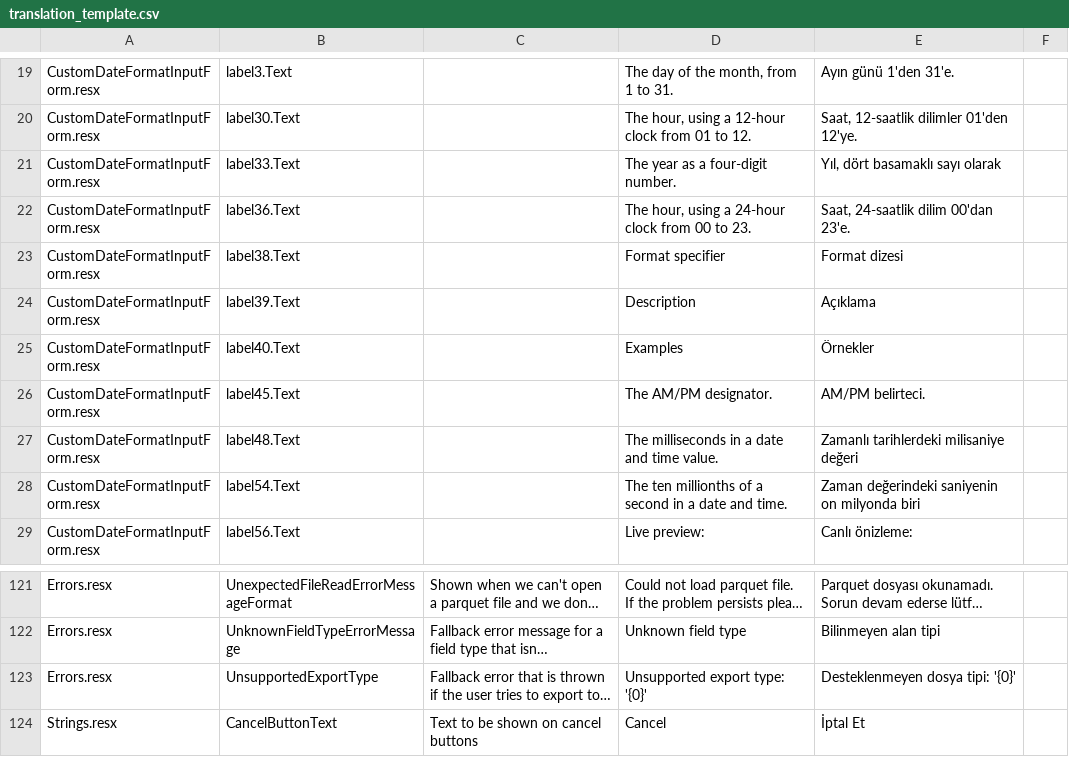
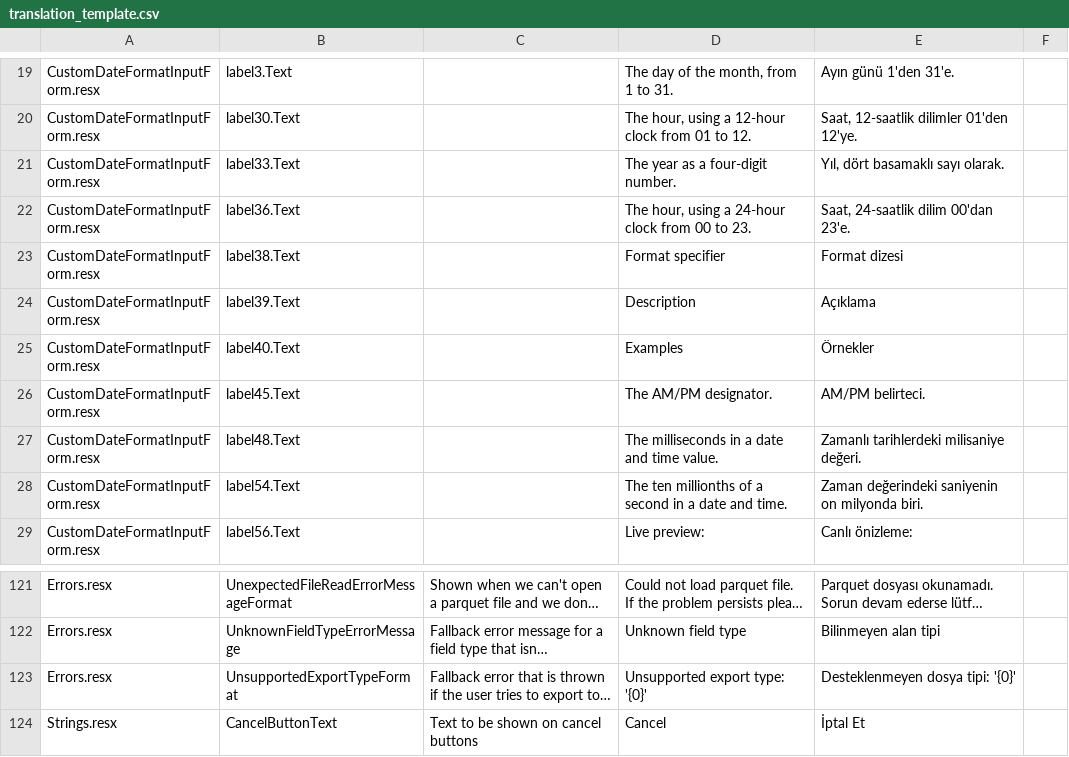
Before and after one commit to mukunku/ParquetViewer, a CSV file: .github/ISSUE_TEMPLATE/translation_template.csv, drawn as a sheet; only a part is shown, gaps mark what is left out; long unchanged cells end in …; the diff names each change by its address in the sheet, - before the commit and + after, or states it on an @@ line.

```diff
--- a/.github/ISSUE_TEMPLATE/translation_template.csv
+++ b/.github/ISSUE_TEMPLATE/translation_template.csv
-E21: Yıl, dört basamaklı sayı olarak
+E21: Yıl, dört basamaklı sayı olarak.
-E27: Zamanlı tarihlerdeki milisaniye değeri
+E27: Zamanlı tarihlerdeki milisaniye değeri.
-E28: Zaman değerindeki saniyenin on milyonda biri
+E28: Zaman değerindeki saniyenin on milyonda biri.
-B123: UnsupportedExportType
+B123: UnsupportedExportTypeFormat
```
